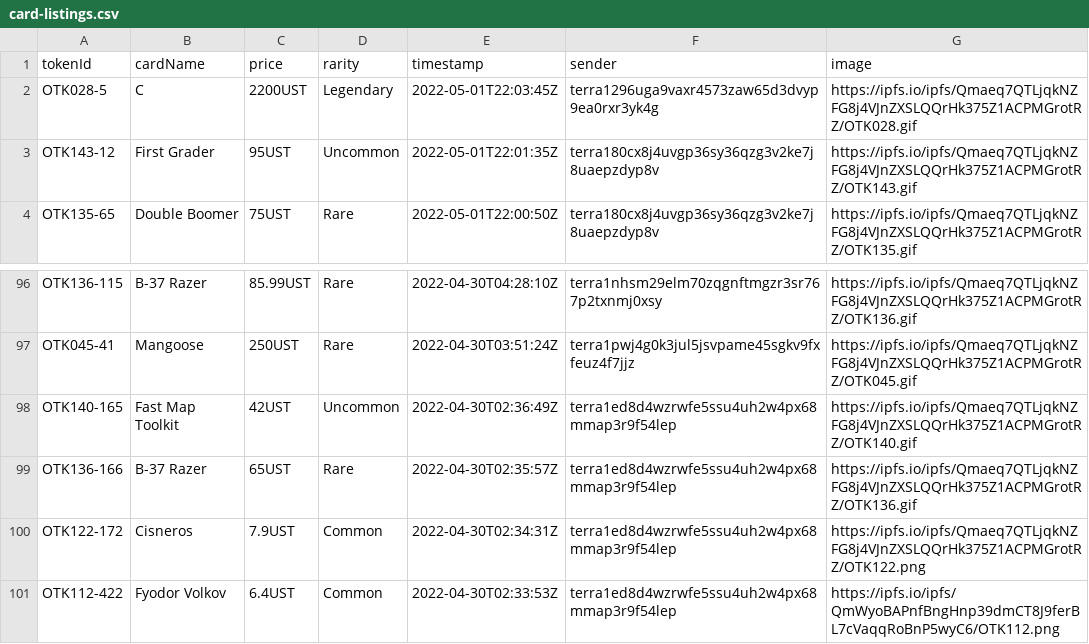
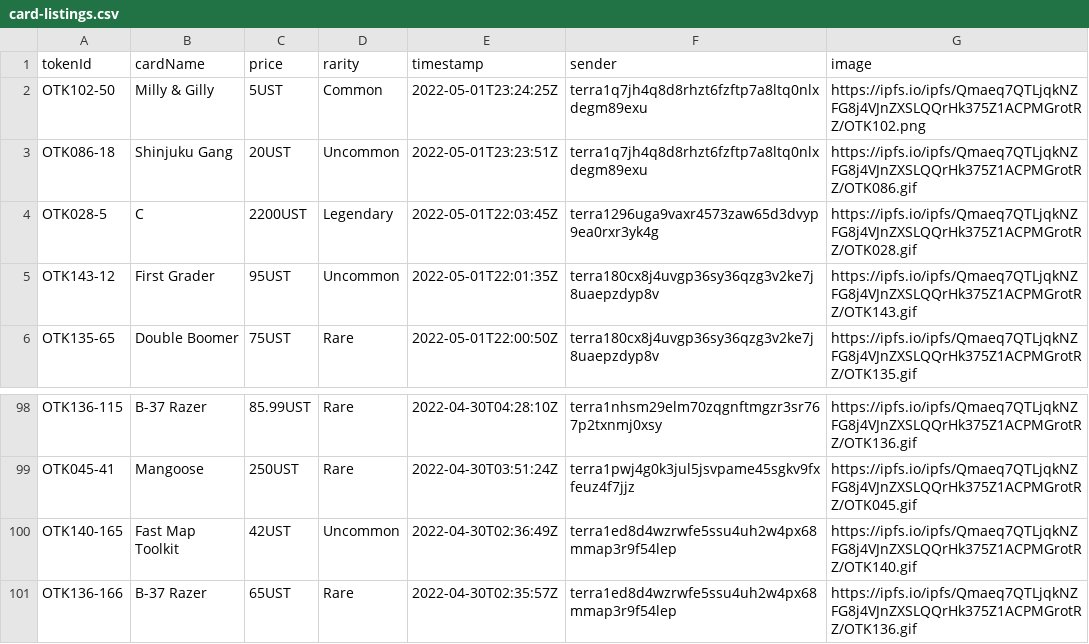
Before and after one commit to cryptoYJ/deviant-things, a CSV file: card-listings.csv, drawn as a sheet; only a part is shown, gaps mark what is left out.

Commit message:
update data

```diff
--- a/card-listings.csv
+++ b/card-listings.csv
@@ -1,2 +1,4 @@
 "tokenId","cardName","price","rarity","timestamp","sender","image"
+"OTK102-50","Milly & Gilly","5UST","Common","2022-05-01T23:24:25Z","terra1q7jh4q8d8rhzt6fzftp7a8ltq0nlxdegm89exu","https://ipfs.io/ipfs/Qmaeq7QTLjqkNZFG8j4VJnZXSLQQrHk375Z1ACPMGrotRZ/OTK102.png"
+"OTK086-18","Shinjuku Gang","20UST","Uncommon","2022-05-01T23:23:51Z","terra1q7jh4q8d8rhzt6fzftp7a8ltq0nlxdegm89exu","https://ipfs.io/ipfs/Qmaeq7QTLjqkNZFG8j4VJnZXSLQQrHk375Z1ACPMGrotRZ/OTK086.gif"
 "OTK028-5","C","2200UST","Legendary","2022-05-01T22:03:45Z","terra1296uga9vaxr4573zaw65d3dvyp9ea0rxr3yk4g","https://ipfs.io/ipfs/Qmaeq7QTLjqkNZFG8j4VJnZXSLQQrHk375Z1ACPMGrotRZ/OTK028.gif"
@@ -99,3 +101 @@
 "OTK136-166","B-37 Razer","65UST","Rare","2022-04-30T02:35:57Z","terra1ed8d4wzrwfe5ssu4uh2w4px68mmap3r9f54lep","https://ipfs.io/ipfs/Qmaeq7QTLjqkNZFG8j4VJnZXSLQQrHk375Z1ACPMGrotRZ/OTK136.gif"
-"OTK122-172","Cisneros","7.9UST","Common","2022-04-30T02:34:31Z","terra1ed8d4wzrwfe5ssu4uh2w4px68mmap3r9f54lep","https://ipfs.io/ipfs/Qmaeq7QTLjqkNZFG8j4VJnZXSLQQrHk375Z1ACPMGrotRZ/OTK122.png"
-"OTK112-422","Fyodor Volkov","6.4UST","Common","2022-04-30T02:33:53Z","terra1ed8d4wzrwfe5ssu4uh2w4px68mmap3r9f54lep","https://ipfs.io/ipfs/QmWyoBAPnfBngHnp39dmCT8J9ferBL7cVaqqRoBnP5wyC6/OTK112.png"
```
Also changed, not shown: 1 other file.
